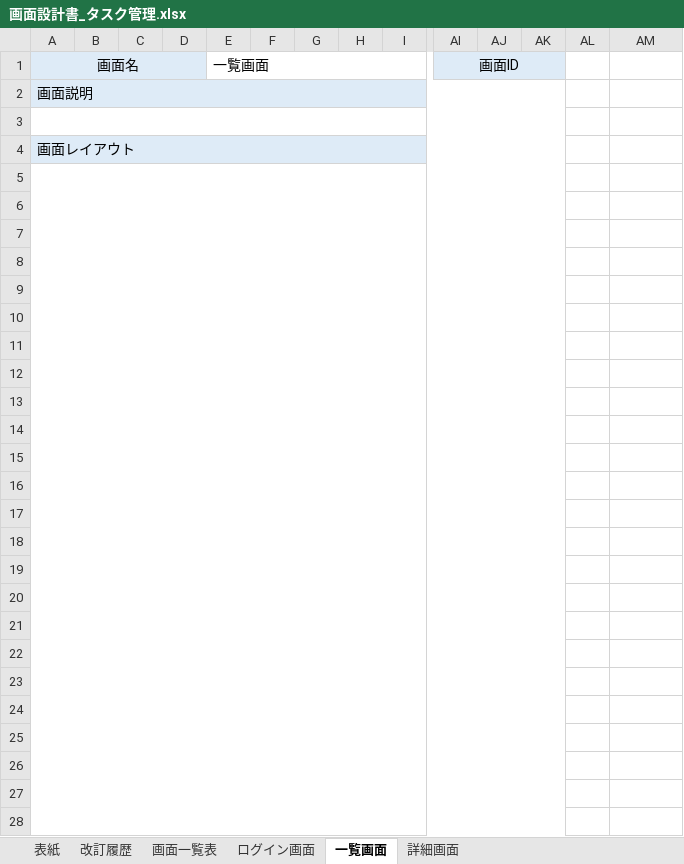
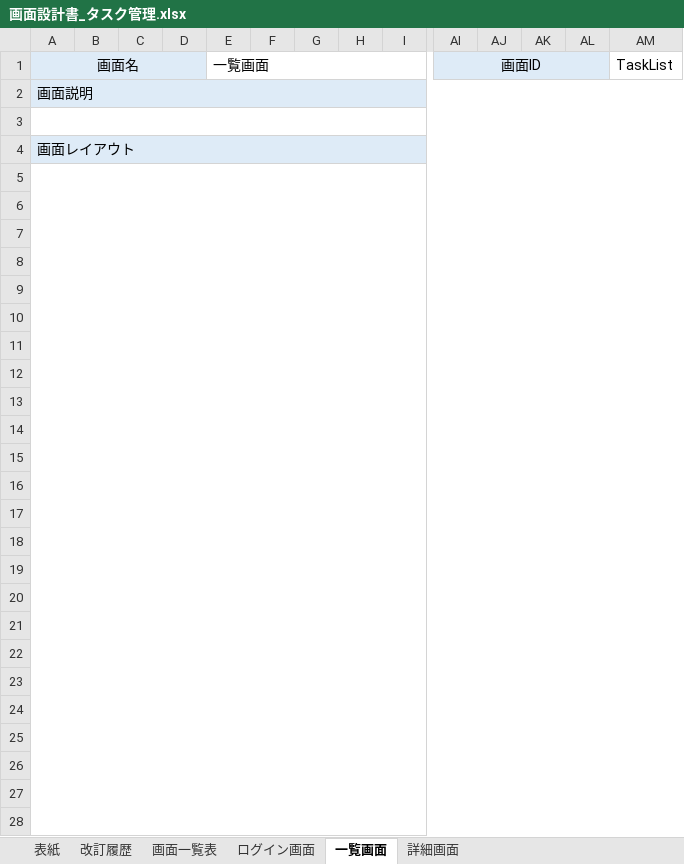
Before and after one commit to YutoMatsunaga-kennsyu/share_kennsyu_matsunaga.yuto, an Excel workbook: STEP2（タスク管理アプリ）/画面設計書/画面設計書_タスク管理.xlsx, sheet 一覧画面, drawn as a sheet; only a part is shown, gaps mark what is left out; values as stored, in another font and other column widths than the file's, no borders; charts and pictures not drawn; the diff covers the shown part only; the diff names each change by its address in the sheet, - before the commit and + after, or states it on an @@ line.

```diff
--- a/STEP2（タスク管理アプリ）/画面設計書/画面設計書_タスク管理.xlsx (sheet 一覧画面)
+++ b/STEP2（タスク管理アプリ）/画面設計書/画面設計書_タスク管理.xlsx (sheet 一覧画面)
-AI1:AK1 merged
+AI1:AL1 merged
-AL1 fill: none
+AL1 fill: #DEEBF7
-AM1: (empty)
+AM1: TaskList
-A2:AK2 merged
+A2:AM2 merged
-AL2:AM2 fill: none
+AL2:AM2 fill: #DEEBF7
-A3:AK3 merged
+A3:AM3 merged
-A4:AK4 merged
+A4:AM4 merged
-AL4:AM4 fill: none
+AL4:AM4 fill: #DEEBF7
-A5:AK34 merged
+A5:AM34 merged
```
Also changed, not shown: cell formats and merged cells elsewhere in this sheet, sheet ログイン画面, sheet 画面一覧表, charts or pictures, 27 other files.
